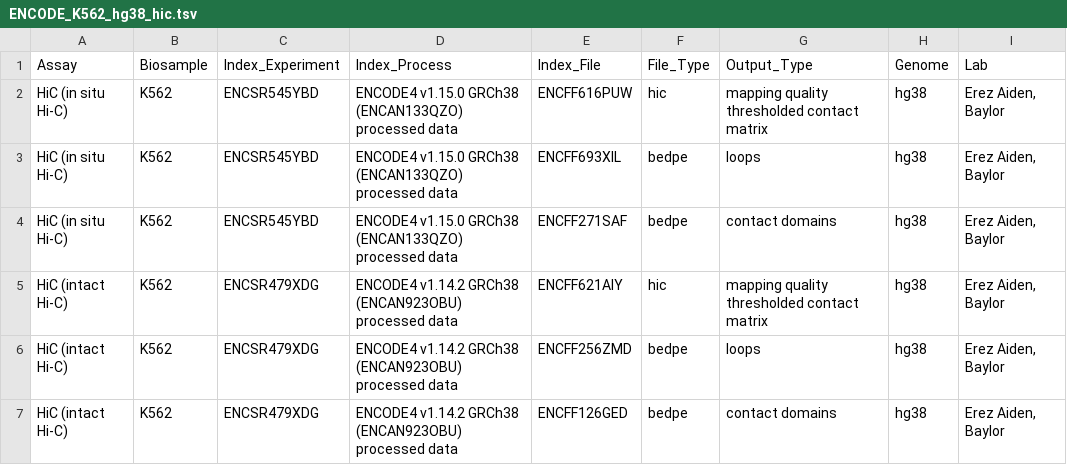
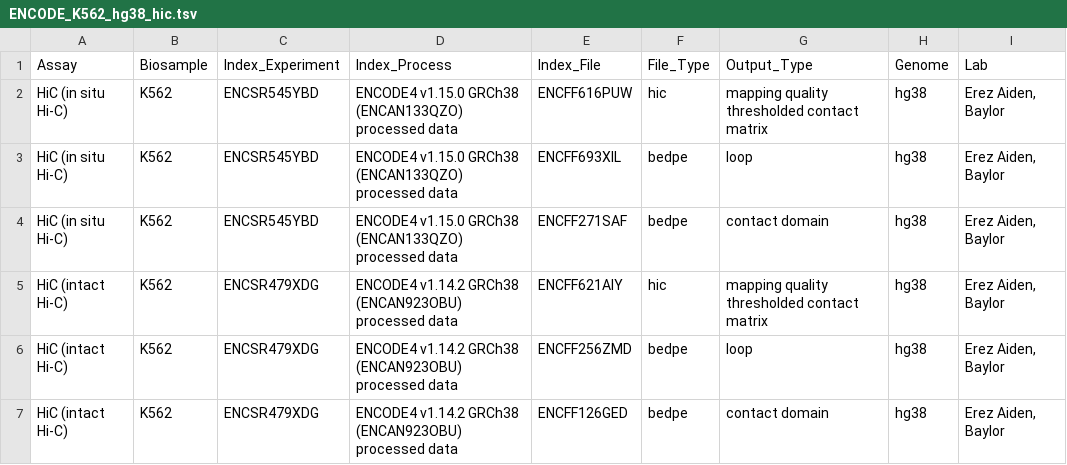
Before and after one commit to ReddyLab/Proj_ENCODE_FCC, a TSV file: references/encode_hic/ENCODE_K562_hg38_hic.tsv, drawn as a sheet.

Commit message:
update prepare: hic Loop and TAD

```diff
--- a/references/encode_hic/ENCODE_K562_hg38_hic.tsv
+++ b/references/encode_hic/ENCODE_K562_hg38_hic.tsv
@@ -2,6 +2,6 @@ Assay	Biosample	Index_Experiment	Index_Process	Index_File	File_Type	Output_Type
 HiC (in situ Hi-C)	K562	ENCSR545YBD	ENCODE4 v1.15.0 GRCh38 (ENCAN133QZO) processed data	ENCFF616PUW	hic	mapping quality thresholded contact matrix	hg38	"Erez Aiden, Baylor"
-HiC (in situ Hi-C)	K562	ENCSR545YBD	ENCODE4 v1.15.0 GRCh38 (ENCAN133QZO) processed data	ENCFF693XIL	bedpe	loops	hg38	"Erez Aiden, Baylor"
-HiC (in situ Hi-C)	K562	ENCSR545YBD	ENCODE4 v1.15.0 GRCh38 (ENCAN133QZO) processed data	ENCFF271SAF	bedpe	contact domains	hg38	"Erez Aiden, Baylor"
+HiC (in situ Hi-C)	K562	ENCSR545YBD	ENCODE4 v1.15.0 GRCh38 (ENCAN133QZO) processed data	ENCFF693XIL	bedpe	loop	hg38	"Erez Aiden, Baylor"
+HiC (in situ Hi-C)	K562	ENCSR545YBD	ENCODE4 v1.15.0 GRCh38 (ENCAN133QZO) processed data	ENCFF271SAF	bedpe	contact domain	hg38	"Erez Aiden, Baylor"
 HiC (intact Hi-C)	K562	ENCSR479XDG	ENCODE4 v1.14.2 GRCh38 (ENCAN923OBU) processed data	ENCFF621AIY	hic	mapping quality thresholded contact matrix	hg38	"Erez Aiden, Baylor"
-HiC (intact Hi-C)	K562	ENCSR479XDG	ENCODE4 v1.14.2 GRCh38 (ENCAN923OBU) processed data	ENCFF256ZMD	bedpe	loops	hg38	"Erez Aiden, Baylor"
-HiC (intact Hi-C)	K562	ENCSR479XDG	ENCODE4 v1.14.2 GRCh38 (ENCAN923OBU) processed data	ENCFF126GED	bedpe	contact domains	hg38	"Erez Aiden, Baylor"
+HiC (intact Hi-C)	K562	ENCSR479XDG	ENCODE4 v1.14.2 GRCh38 (ENCAN923OBU) processed data	ENCFF256ZMD	bedpe	loop	hg38	"Erez Aiden, Baylor"
+HiC (intact Hi-C)	K562	ENCSR479XDG	ENCODE4 v1.14.2 GRCh38 (ENCAN923OBU) processed data	ENCFF126GED	bedpe	contact domain	hg38	"Erez Aiden, Baylor"
```
Also changed, not shown: 26 other files.
